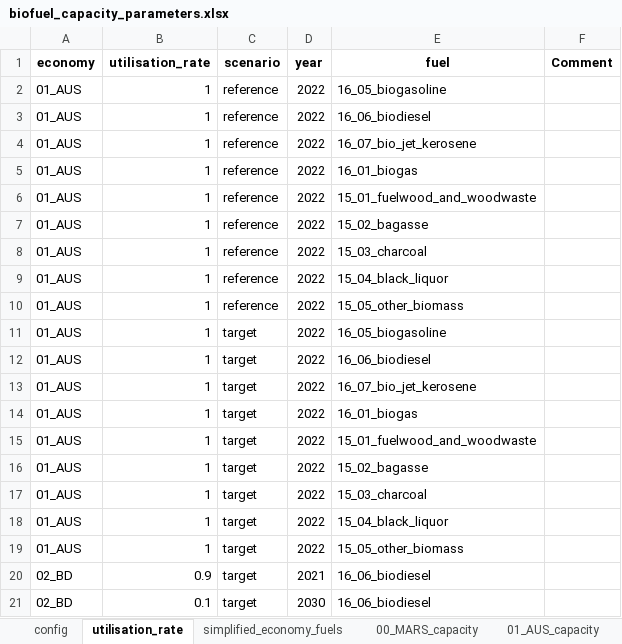
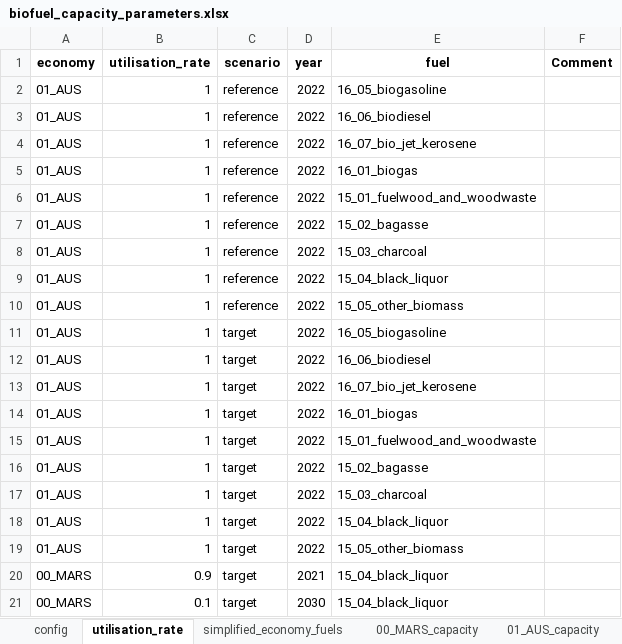
Before and after one commit to asia-pacific-energy-research-centre/Outlook9th_EBT, an Excel workbook: config/biofuel_capacity_parameters.xlsx, sheet utilisation_rate, drawn as a sheet; values as stored, in another font and other column widths than the file's, no borders; charts and pictures not drawn; the diff names each change by its address in the sheet, - before the commit and + after, or states it on an @@ line.

```diff
--- a/config/biofuel_capacity_parameters.xlsx (sheet utilisation_rate)
+++ b/config/biofuel_capacity_parameters.xlsx (sheet utilisation_rate)
-A20:A21 (economy): 02_BD
+A20:A21 (economy): 00_MARS
-E20:E21 (fuel): 16_06_biodiesel
+E20:E21 (fuel): 15_04_black_liquor
```
Also changed, not shown: sheet 00_MARS_capacity, sheet simplified_economy_fuels, hidden cells, charts or pictures, 2 other files.
